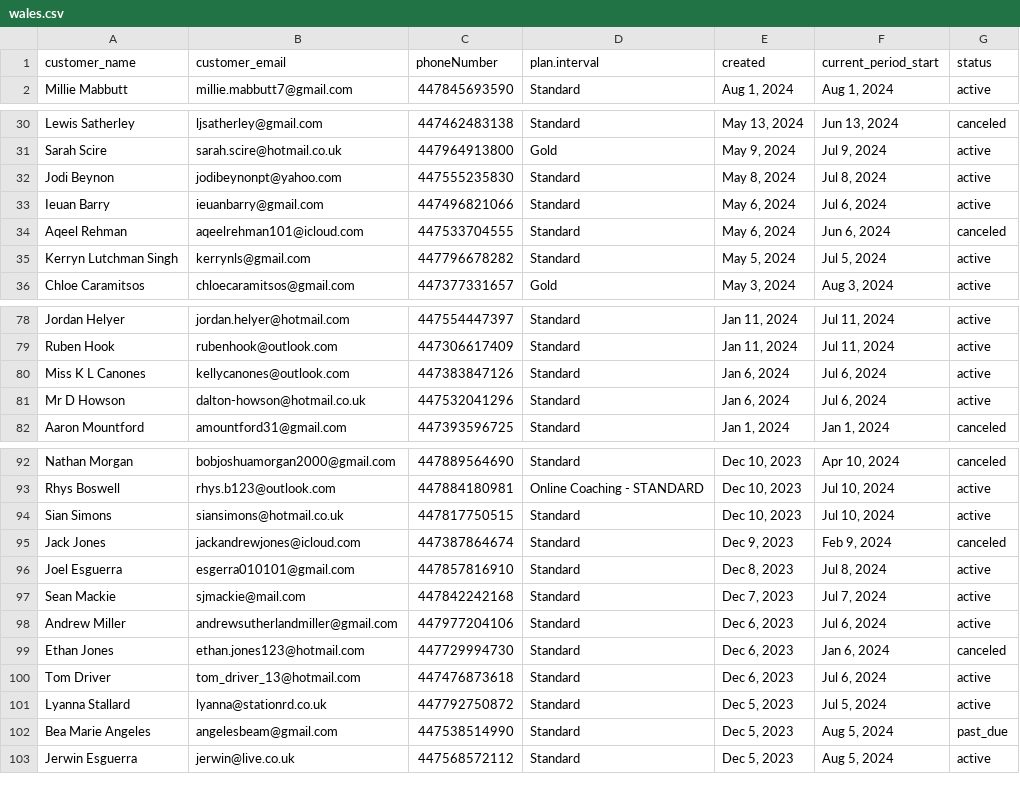
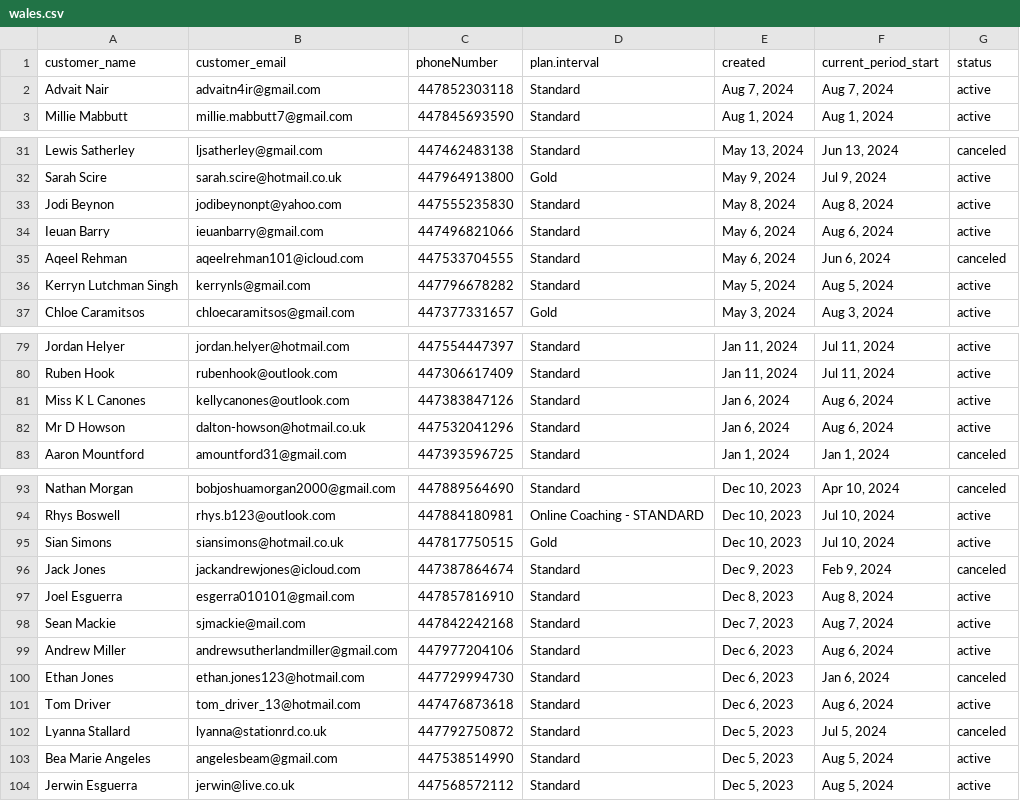
Before and after one commit to mkingopng/ZeroW, a CSV file: src/wales.csv, drawn as a sheet; only a part is shown, gaps mark what is left out; the diff covers the shown part only.

```diff
--- a/src/wales.csv
+++ b/src/wales.csv
@@ -1,2 +1,3 @@
 "customer_name","customer_email","phoneNumber","plan.interval","created","current_period_start","status"
+"Advait Nair","advaitn4ir@gmail.com","447852303118","Standard","Aug 7, 2024","Aug 7, 2024","active"
 "Millie Mabbutt","millie.mabbutt7@gmail.com","447845693590","Standard","Aug 1, 2024","Aug 1, 2024","active"
@@ -31,6 +32,6 @@
 "Sarah Scire","sarah.scire@hotmail.co.uk","447964913800","Gold","May 9, 2024","Jul 9, 2024","active"
-"Jodi Beynon","jodibeynonpt@yahoo.com","447555235830","Standard","May 8, 2024","Jul 8, 2024","active"
-"Ieuan Barry","ieuanbarry@gmail.com","447496821066","Standard","May 6, 2024","Jul 6, 2024","active"
+"Jodi Beynon","jodibeynonpt@yahoo.com","447555235830","Standard","May 8, 2024","Aug 8, 2024","active"
+"Ieuan Barry","ieuanbarry@gmail.com","447496821066","Standard","May 6, 2024","Aug 6, 2024","active"
 "Aqeel Rehman","aqeelrehman101@icloud.com","447533704555","Standard","May 6, 2024","Jun 6, 2024","canceled"
-"Kerryn Lutchman Singh","kerrynls@gmail.com","447796678282","Standard","May 5, 2024","Jul 5, 2024","active"
+"Kerryn Lutchman Singh","kerrynls@gmail.com","447796678282","Standard","May 5, 2024","Aug 5, 2024","active"
 "Chloe Caramitsos","chloecaramitsos@gmail.com","447377331657","Gold","May 3, 2024","Aug 3, 2024","active"
@@ -79,4 +80,4 @@
 "Ruben Hook","rubenhook@outlook.com","447306617409","Standard","Jan 11, 2024","Jul 11, 2024","active"
-"Miss K L Canones","kellycanones@outlook.com","447383847126","Standard","Jan 6, 2024","Jul 6, 2024","active"
-"Mr D Howson","dalton-howson@hotmail.co.uk","447532041296","Standard","Jan 6, 2024","Jul 6, 2024","active"
+"Miss K L Canones","kellycanones@outlook.com","447383847126","Standard","Jan 6, 2024","Aug 6, 2024","active"
+"Mr D Howson","dalton-howson@hotmail.co.uk","447532041296","Standard","Jan 6, 2024","Aug 6, 2024","active"
 "Aaron Mountford","amountford31@gmail.com","447393596725","Standard","Jan 1, 2024","Jan 1, 2024","canceled"
@@ -93,11 +94,11 @@
 "Rhys Boswell","rhys.b123@outlook.com","447884180981","Online Coaching - STANDARD","Dec 10, 2023","Jul 10, 2024","active"
-"Sian Simons","siansimons@hotmail.co.uk","447817750515","Standard","Dec 10, 2023","Jul 10, 2024","active"
+"Sian Simons","siansimons@hotmail.co.uk","447817750515","Gold","Dec 10, 2023","Jul 10, 2024","active"
 "Jack Jones","jackandrewjones@icloud.com","447387864674","Standard","Dec 9, 2023","Feb 9, 2024","canceled"
-"Joel Esguerra","esgerra010101@gmail.com","447857816910","Standard","Dec 8, 2023","Jul 8, 2024","active"
-"Sean Mackie","sjmackie@mail.com","447842242168","Standard","Dec 7, 2023","Jul 7, 2024","active"
-"Andrew Miller","andrewsutherlandmiller@gmail.com","447977204106","Standard","Dec 6, 2023","Jul 6, 2024","active"
+"Joel Esguerra","esgerra010101@gmail.com","447857816910","Standard","Dec 8, 2023","Aug 8, 2024","active"
+"Sean Mackie","sjmackie@mail.com","447842242168","Standard","Dec 7, 2023","Aug 7, 2024","active"
+"Andrew Miller","andrewsutherlandmiller@gmail.com","447977204106","Standard","Dec 6, 2023","Aug 6, 2024","active"
 "Ethan Jones","ethan.jones123@hotmail.com","447729994730","Standard","Dec 6, 2023","Jan 6, 2024","canceled"
-"Tom Driver","tom_driver_13@hotmail.com","447476873618","Standard","Dec 6, 2023","Jul 6, 2024","active"
-"Lyanna Stallard","lyanna@stationrd.co.uk","447792750872","Standard","Dec 5, 2023","Jul 5, 2024","active"
-"Bea Marie Angeles","angelesbeam@gmail.com","447538514990","Standard","Dec 5, 2023","Aug 5, 2024","past_due"
+"Tom Driver","tom_driver_13@hotmail.com","447476873618","Standard","Dec 6, 2023","Aug 6, 2024","active"
+"Lyanna Stallard","lyanna@stationrd.co.uk","447792750872","Standard","Dec 5, 2023","Jul 5, 2024","canceled"
+"Bea Marie Angeles","angelesbeam@gmail.com","447538514990","Standard","Dec 5, 2023","Aug 5, 2024","active"
 "Jerwin Esguerra","jerwin@live.co.uk","447568572112","Standard","Dec 5, 2023","Aug 5, 2024","active"
```
Also changed, not shown: 1 edited cell elsewhere in this file, src/cairns.csv, src/gold_coast.csv, 4 other files.
